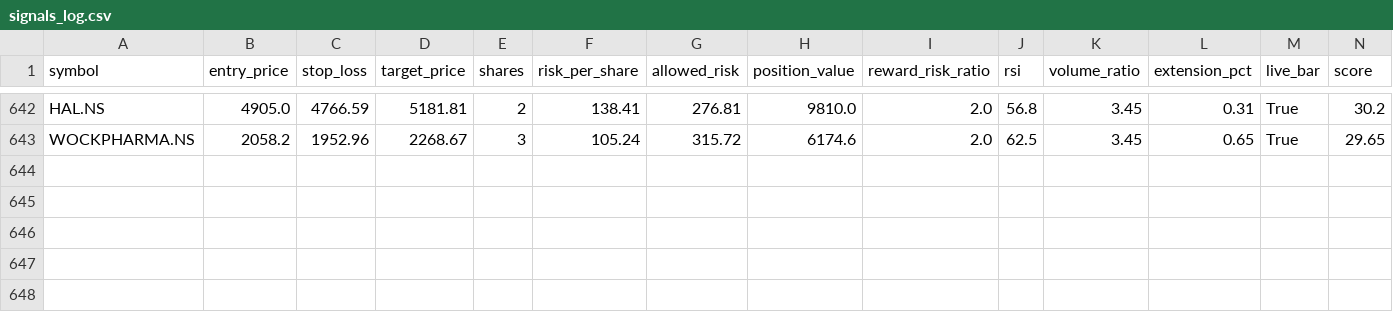
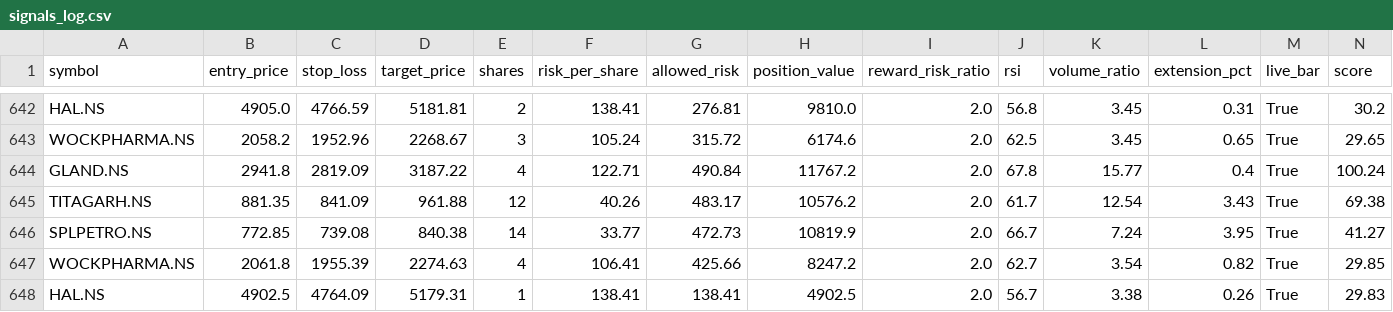
Before and after one commit to eeshanshukla12-star/nse_screener_1_.py, a CSV file: signals_log.csv, drawn as a sheet; only a part is shown, gaps mark what is left out; rows hold the shown columns only; the diff names each change by its address in the sheet, - before the commit and + after, or states it on an @@ line.

Commit message:
Update signal log [skip ci]

```diff
--- a/signals_log.csv
+++ b/signals_log.csv
+row 644: GLAND.NS | 2941.8 | 2819.09 | 3187.22 | 4 | 122.71 | 490.84 | 11767.2 | 2.0 | 67.8 | 15.77 | 0.4 | True | 100.24
+row 645: TITAGARH.NS | 881.35 | 841.09 | 961.88 | 12 | 40.26 | 483.17 | 10576.2 | 2.0 | 61.7 | 12.54 | 3.43 | True | 69.38
+row 646: SPLPETRO.NS | 772.85 | 739.08 | 840.38 | 14 | 33.77 | 472.73 | 10819.9 | 2.0 | 66.7 | 7.24 | 3.95 | True | 41.27
+row 647: WOCKPHARMA.NS | 2061.8 | 1955.39 | 2274.63 | 4 | 106.41 | 425.66 | 8247.2 | 2.0 | 62.7 | 3.54 | 0.82 | True | 29.85
+row 648: HAL.NS | 4902.5 | 4764.09 | 5179.31 | 1 | 138.41 | 138.41 | 4902.5 | 2.0 | 56.7 | 3.38 | 0.26 | True | 29.83
```
